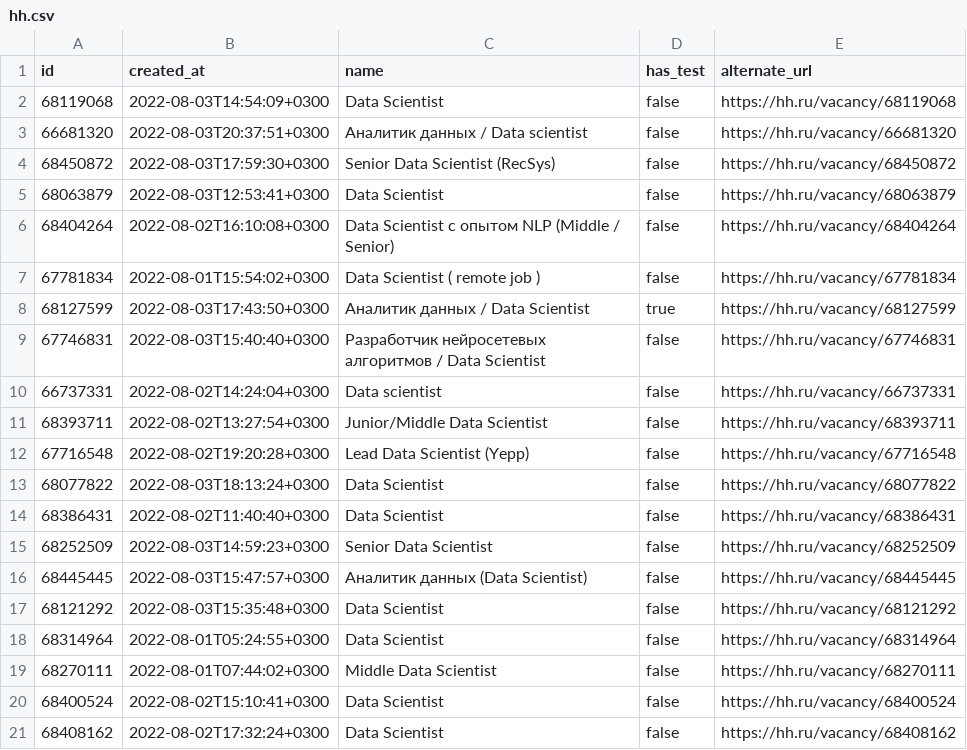
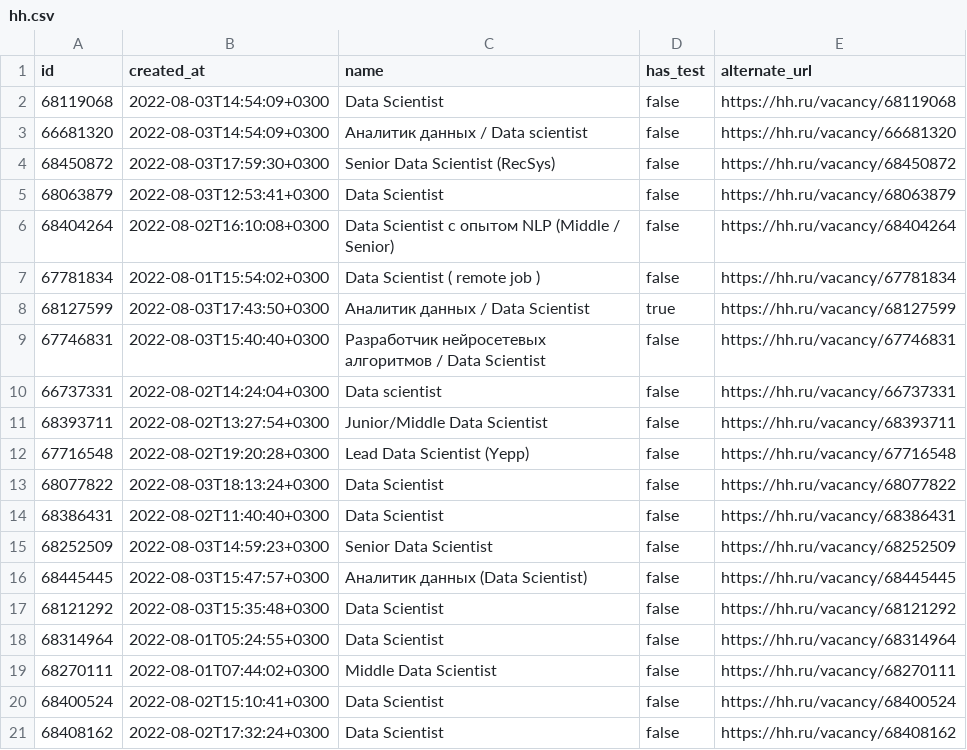
Before and after one commit to aperop/ds, a CSV file: day00/ex01/hh.csv, drawn as a sheet.

```diff
--- a/day00/ex01/hh.csv
+++ b/day00/ex01/hh.csv
@@ -2,3 +2,3 @@
 "68119068","2022-08-03T14:54:09+0300","Data Scientist",false,"https://hh.ru/vacancy/68119068"
-"66681320","2022-08-03T20:37:51+0300","Аналитик данных / Data scientist",false,"https://hh.ru/vacancy/66681320"
+"66681320","2022-08-03T14:54:09+0300","Аналитик данных / Data scientist",false,"https://hh.ru/vacancy/66681320"
 "68450872","2022-08-03T17:59:30+0300","Senior Data Scientist (RecSys)",false,"https://hh.ru/vacancy/68450872"
```
Also changed, not shown: 9 other files.
